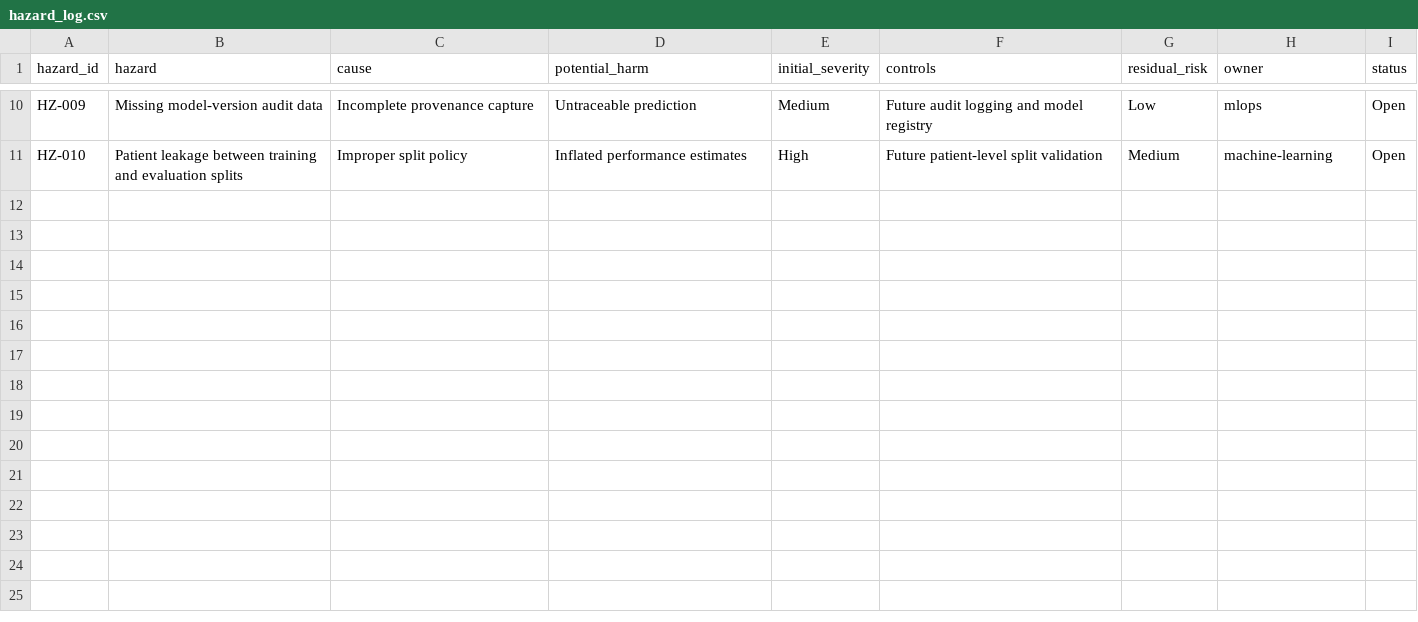
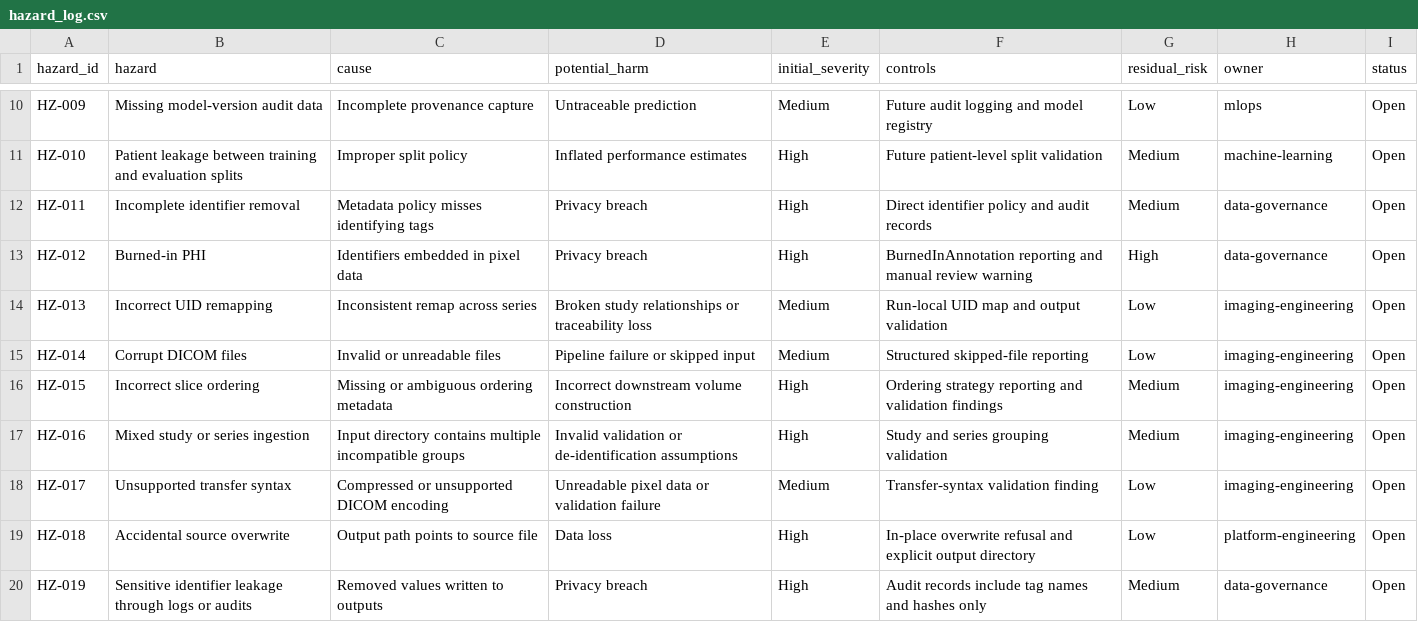
Before and after one commit to Ibraheemolasupogit/enterprise-medical-imaging-ai-platform, a CSV file: governance/hazard_log.csv, drawn as a sheet; only a part is shown, gaps mark what is left out.

Commit message:
feat: add governed DICOM ingestion foundation

```diff
--- a/governance/hazard_log.csv
+++ b/governance/hazard_log.csv
@@ -11 +11,10 @@ HZ-009,Missing model-version audit data,Incomplete provenance capture,Untraceabl
 HZ-010,Patient leakage between training and evaluation splits,Improper split policy,Inflated performance estimates,High,Future patient-level split validation,Medium,machine-learning,Open
+HZ-011,Incomplete identifier removal,Metadata policy misses identifying tags,Privacy breach,High,Direct identifier policy and audit records,Medium,data-governance,Open
+HZ-012,Burned-in PHI,Identifiers embedded in pixel data,Privacy breach,High,BurnedInAnnotation reporting and manual review warning,High,data-governance,Open
+HZ-013,Incorrect UID remapping,Inconsistent remap across series,Broken study relationships or traceability loss,Medium,Run-local UID map and output validation,Low,imaging-engineering,Open
+HZ-014,Corrupt DICOM files,Invalid or unreadable files,Pipeline failure or skipped input,Medium,Structured skipped-file reporting,Low,imaging-engineering,Open
+HZ-015,Incorrect slice ordering,Missing or ambiguous ordering metadata,Incorrect downstream volume construction,High,Ordering strategy reporting and validation findings,Medium,imaging-engineering,Open
+HZ-016,Mixed study or series ingestion,Input directory contains multiple incompatible groups,Invalid validation or de-identification assumptions,High,Study and series grouping validation,Medium,imaging-engineering,Open
+HZ-017,Unsupported transfer syntax,Compressed or unsupported DICOM encoding,Unreadable pixel data or validation failure,Medium,Transfer-syntax validation finding,Low,imaging-engineering,Open
+HZ-018,Accidental source overwrite,Output path points to source file,Data loss,High,In-place overwrite refusal and explicit output directory,Low,platform-engineering,Open
+HZ-019,Sensitive identifier leakage through logs or audits,Removed values written to outputs,Privacy breach,High,Audit records include tag names and hashes only,Medium,data-governance,Open
```
Also changed, not shown: 36 other files.
